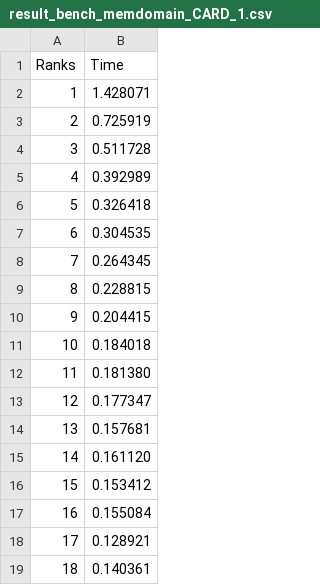
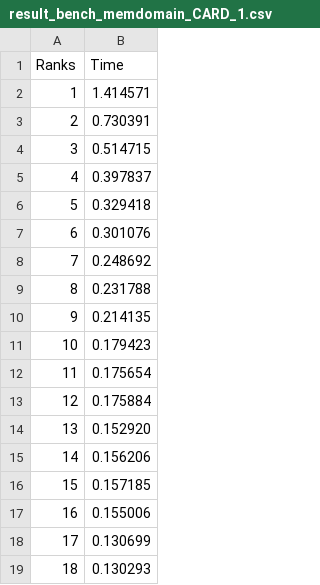
Before and after one commit to copandrej/MPI-parallelization-of-SMA, a CSV file: codegen/lib/runProgramNew/scale_study/result_bench_memdomain_CARD_1.csv, drawn as a sheet.

```diff
--- a/codegen/lib/runProgramNew/scale_study/result_bench_memdomain_CARD_1.csv
+++ b/codegen/lib/runProgramNew/scale_study/result_bench_memdomain_CARD_1.csv
@@ -1,19 +1,19 @@
 Ranks,Time
-1,1.428071
-2,0.725919
-3,0.511728
-4,0.392989
-5,0.326418
-6,0.304535
-7,0.264345
-8,0.228815
-9,0.204415
-10,0.184018
-11,0.181380
-12,0.177347
-13,0.157681
-14,0.161120
-15,0.153412
-16,0.155084
-17,0.128921
-18,0.140361
+1,1.414571
+2,0.730391
+3,0.514715
+4,0.397837
+5,0.329418
+6,0.301076
+7,0.248692
+8,0.231788
+9,0.214135
+10,0.179423
+11,0.175654
+12,0.175884
+13,0.152920
+14,0.156206
+15,0.157185
+16,0.155006
+17,0.130699
+18,0.130293
```
Also changed, not shown: codegen/lib/runProgramNew/scale_study/result_bench_memdomain_CARD_2.csv, codegen/lib/runProgramNew/scale_study/result_bench_memdomain_CARD_3.csv, 22 other files.
